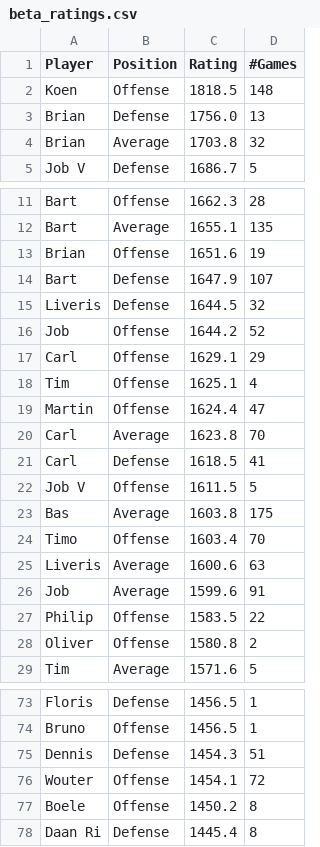
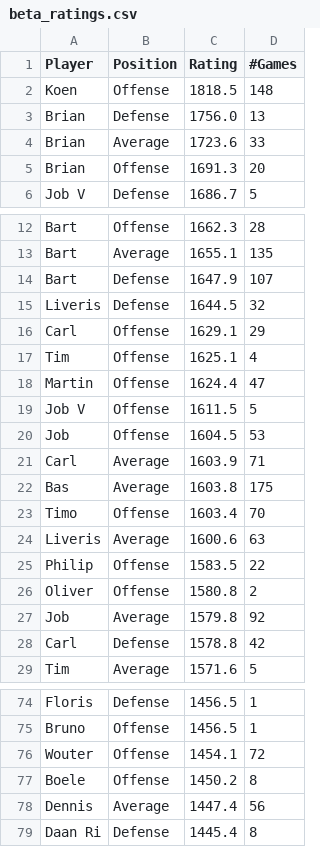
Before and after one commit to BartvonMeijenfeldt/fussball_rankings, a CSV file: beta_ratings.csv, drawn as a sheet; only a part is shown, gaps mark what is left out; the diff covers the shown part only.

```diff
--- a/beta_ratings.csv
+++ b/beta_ratings.csv
@@ -3,3 +3,4 @@ Koen,Offense,1818.5,148
 Brian,Defense,1756.0,13
-Brian,Average,1703.8,32
+Brian,Average,1723.6,33
+Brian,Offense,1691.3,20
 Job V,Defense,1686.7,5
@@ -12,6 +13,4 @@ Bart,Offense,1662.3,28
 Bart,Average,1655.1,135
-Brian,Offense,1651.6,19
 Bart,Defense,1647.9,107
 Liveris,Defense,1644.5,32
-Job,Offense,1644.2,52
 Carl,Offense,1629.1,29
@@ -19,5 +18,5 @@ Tim,Offense,1625.1,4
 Martin,Offense,1624.4,47
-Carl,Average,1623.8,70
-Carl,Defense,1618.5,41
 Job V,Offense,1611.5,5
+Job,Offense,1604.5,53
+Carl,Average,1603.9,71
 Bas,Average,1603.8,175
@@ -25,5 +24,6 @@ Timo,Offense,1603.4,70
 Liveris,Average,1600.6,63
-Job,Average,1599.6,91
 Philip,Offense,1583.5,22
 Oliver,Offense,1580.8,2
+Job,Average,1579.8,92
+Carl,Defense,1578.8,42
 Tim,Average,1571.6,5
@@ -74,5 +75,5 @@ Floris,Defense,1456.5,1
 Bruno,Offense,1456.5,1
-Dennis,Defense,1454.3,51
 Wouter,Offense,1454.1,72
 Boele,Offense,1450.2,8
+Dennis,Average,1447.4,56
 Daan Ri,Defense,1445.4,8
```
Also changed, not shown: 1 added row and 1 removed row elsewhere in this file, calculations.csv, results_table_football.csv, 1 other file.
